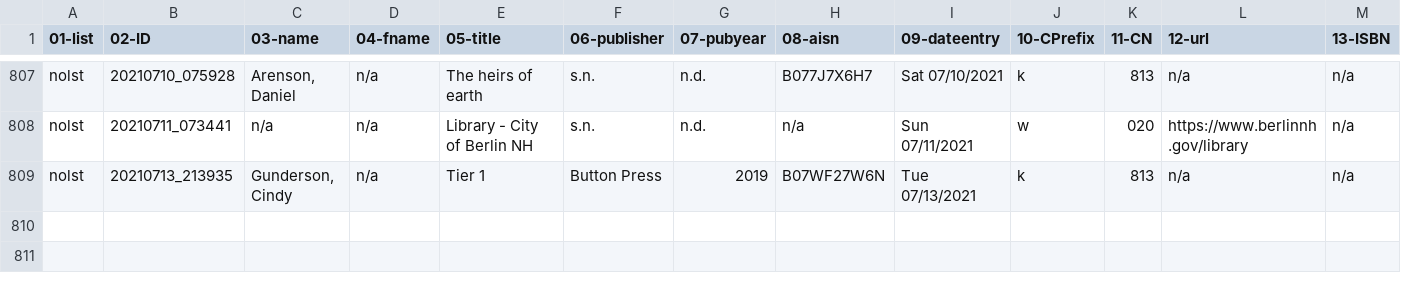
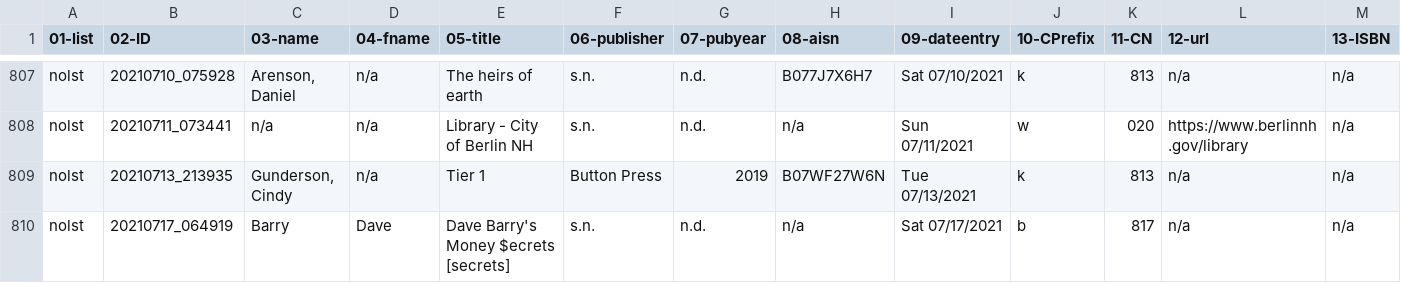
Before and after one commit to justinleetyler/justinleetyler.github.io, a CSV file: database.csv, drawn as a sheet; only a part is shown, gaps mark what is left out; rows hold the shown columns only; the diff names each change by its address in the sheet, - before the commit and + after, or states it on an @@ line.

Commit message:
'updated'

```diff
--- a/database.csv
+++ b/database.csv
+row 810: nolst | 20210717_064919 | Barry | Dave | Dave Barry's Money $ecrets [secrets] | s.n. | n.d. | n/a | Sat 07/17/2021 | b | 817 | n/a | n/a
```
